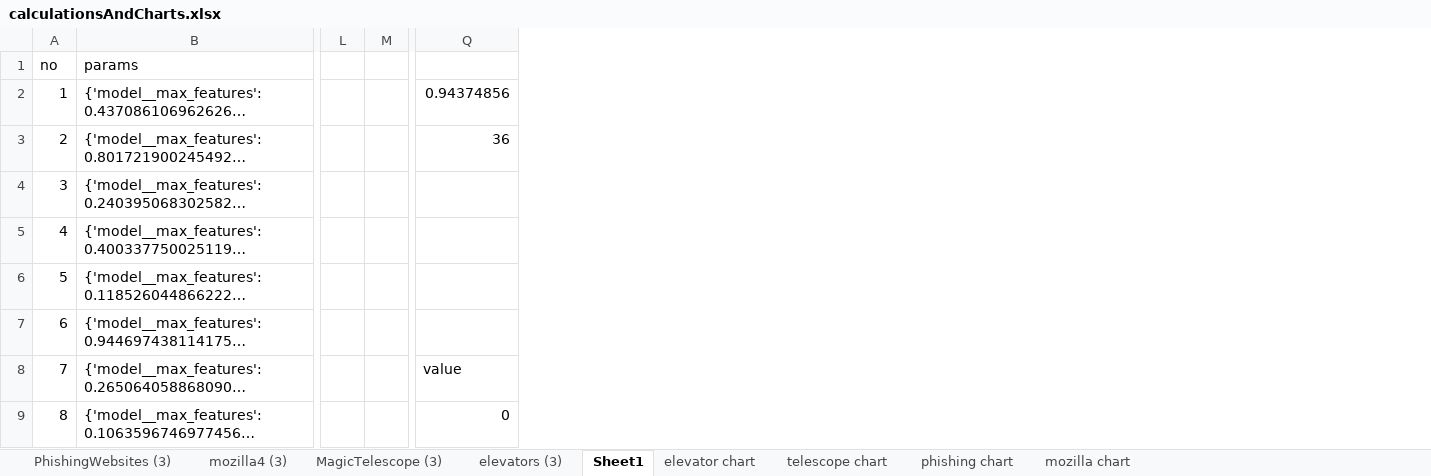
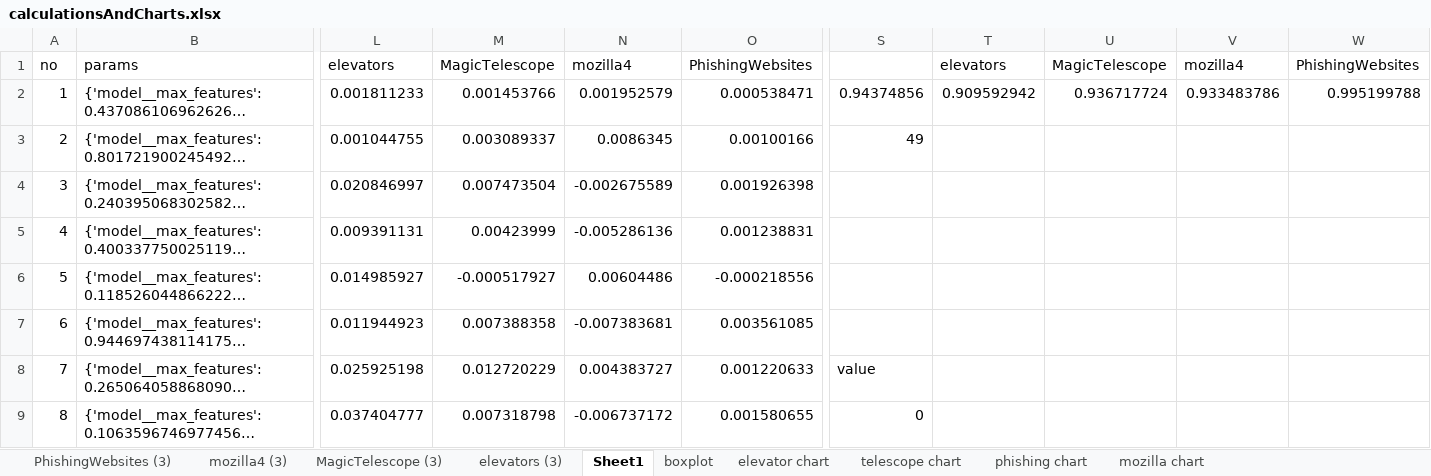
Before and after one commit to Sivvak/AutoML, an Excel workbook: HW1/results/v1/RandomForestClassifier/random/calculationsAndCharts.xlsx, sheet Sheet1, drawn as a sheet; only a part is shown, gaps mark what is left out; long unchanged cells end in …; values as stored, in another font and other column widths than the file's, no borders; conditional formats not drawn; removed rows and columns are numbered as before the commit, all else as after; the diff names each change by its address in the sheet, - before the commit and + after, or states it on an @@ line.

```diff
--- a/HW1/results/v1/RandomForestClassifier/random/calculationsAndCharts.xlsx (sheet Sheet1)
+++ b/HW1/results/v1/RandomForestClassifier/random/calculationsAndCharts.xlsx (sheet Sheet1)
+sheet tab: boxplot
-column L, empty
-column M, empty
+column L, rows 1-9: elevators | 0.001811233 | 0.001044755 | 0.020846997 | 0.009391131 | 0.014985927 | 0.011944923 | 0.025925198 | 0.037404777
+column M, rows 1-9: MagicTelescope | 0.001453766 | 0.003089337 | 0.007473504 | 0.00423999 | -0.000517927 | 0.007388358 | 0.012720229 | 0.007318798
+column N, rows 1-9: mozilla4 | 0.001952579 | 0.0086345 | -0.002675589 | -0.005286136 | 0.00604486 | -0.007383681 | 0.004383727 | -0.006737172
+column O, rows 1-9: PhishingWebsites | 0.000538471 | 0.00100166 | 0.001926398 | 0.001238831 | -0.000218556 | 0.003561085 | 0.001220633 | 0.001580655
+column T, rows 1-2: elevators | 0.909592942
+column U, rows 1-2: MagicTelescope | 0.936717724
+column V, rows 1-2: mozilla4 | 0.933483786
+column W, rows 1-2: PhishingWebsites | 0.995199788
-S3: 36
+S3: 49
```
Also changed, not shown: formulas that keep their value, charts or pictures, HW1/results/v1/DecisionTreeClassifier/random/calculationsAndCharts.xlsx, HW1/results/v1/LogisticRegression/random/calculationsAndCharts.xlsx, 12 other files.
